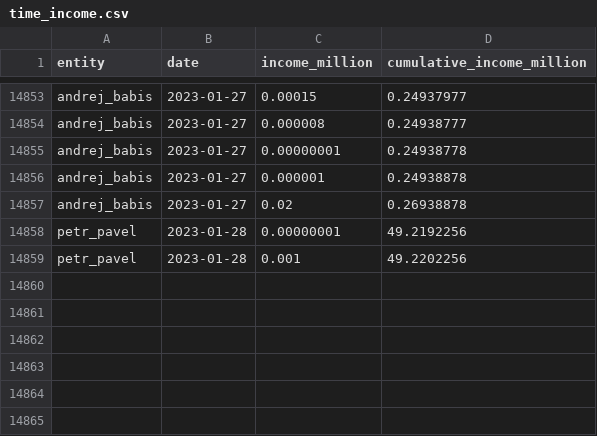
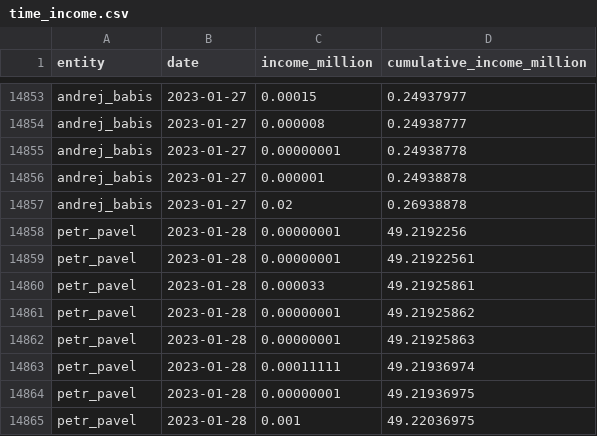
Before and after one commit to opop999/TI_monitoring_transparent_accounts_2023, a CSV file: output/summary_tables/time_income.csv, drawn as a sheet; only a part is shown, gaps mark what is left out.

```diff
--- a/output/summary_tables/time_income.csv
+++ b/output/summary_tables/time_income.csv
@@ -14858,2 +14858,8 @@ andrej_babis,2023-01-27,0.02,0.26938878
 petr_pavel,2023-01-28,0.00000001,49.2192256
-petr_pavel,2023-01-28,0.001,49.2202256
+petr_pavel,2023-01-28,0.00000001,49.21922561
+petr_pavel,2023-01-28,0.000033,49.21925861
+petr_pavel,2023-01-28,0.00000001,49.21925862
+petr_pavel,2023-01-28,0.00000001,49.21925863
+petr_pavel,2023-01-28,0.00011111,49.21936974
+petr_pavel,2023-01-28,0.00000001,49.21936975
+petr_pavel,2023-01-28,0.001,49.22036975
```
Also changed, not shown: output/csas/individual_accounts/danuse_nerudova.csv, output/fio/fio_merged_data.csv, 15 other files.
